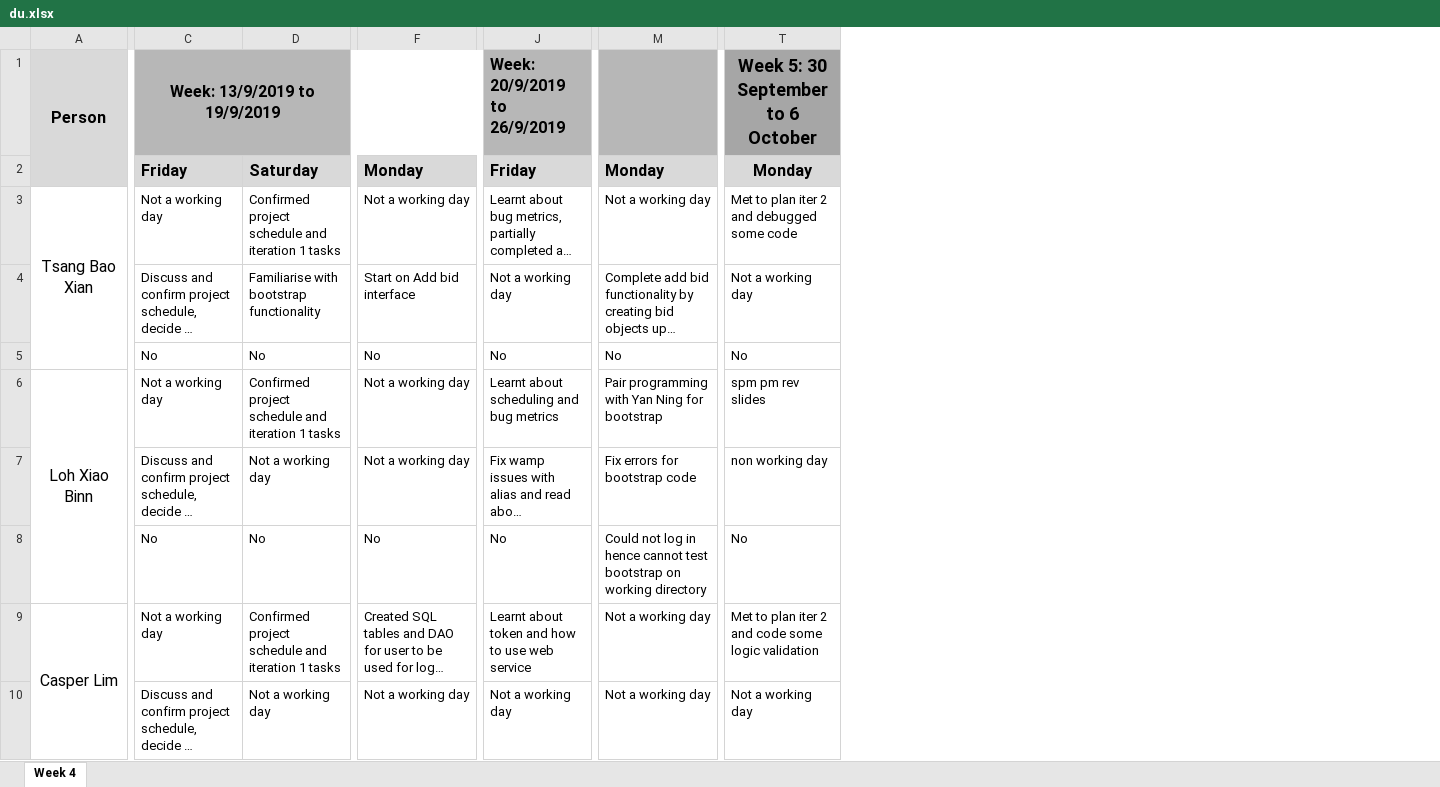
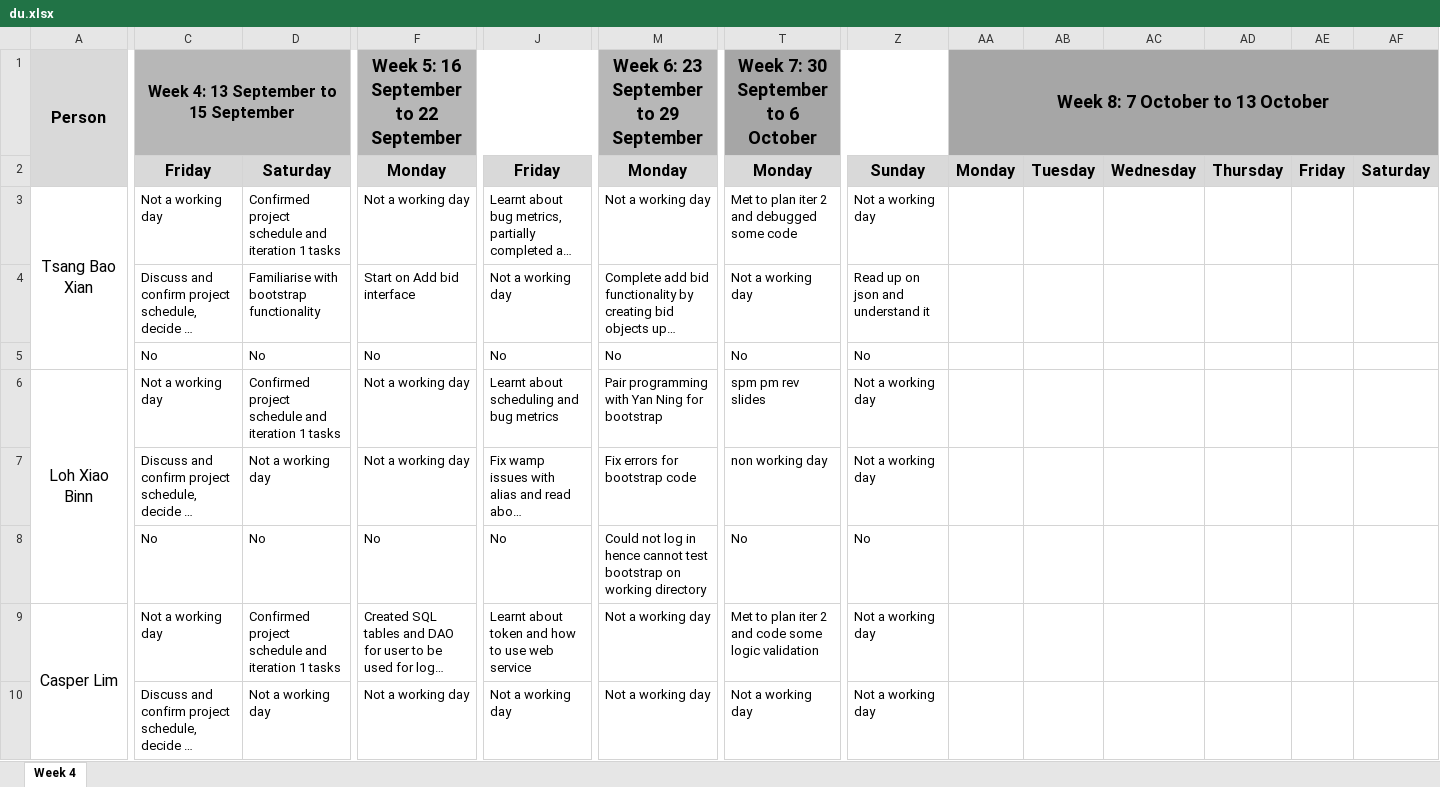
Before and after one commit to xbloh/Online-Course-Bidding-System-, an Excel workbook: metrics/du.xlsx, sheet Week 4, drawn as a sheet; only a part is shown, gaps mark what is left out; long unchanged cells end in …; values as stored, in another font and other column widths than the file's, no borders; removed rows and columns are numbered as before the commit, all else as after; the diff covers the shown part only; the diff names each change by its address in the sheet, - before the commit and + after, or states it on an @@ line.

Commit message:
Week 7 Daily Updates - 6 Oct

```diff
--- a/metrics/du.xlsx (sheet Week 4)
+++ b/metrics/du.xlsx (sheet Week 4)
+column Z, rows 2-10: Sunday | Not a working day | Read up on json and understand it | No | Not a working day | Not a working day | No | Not a working day | Not a working day
+column AA, rows 1-2: Week 8: 7 October to 13 October | Monday
+column AB, row 2: Tuesday
+column AC, row 2: Wednesday
+column AD, row 2: Thursday
+column AE, row 2: Friday
+column AF, row 2: Saturday
-C1: Week: 13/9/2019 to 19/9/2019
+C1: Week 4: 13 September to 15 September
-C1:I1 merged
+C1:E1 merged
-F1: (empty)
+F1: Week 5: 16 September to 22 September
+F1:L1 merged
-J1: Week: 20/9/2019 to 26/9/2019
+J1: (empty)
-M1: (empty)
+M1: Week 6: 23 September to 29 September
+M1:S1 merged
-T1: Week 5: 30 September to 6 October
+T1: Week 7: 30 September to 6 October
-T1:Z1 merged
+T1:Z1 merged
-C2:M2 alignment: left
+C2:M2 alignment: center
```
Also changed, not shown: cell formats and merged cells elsewhere in this sheet.
